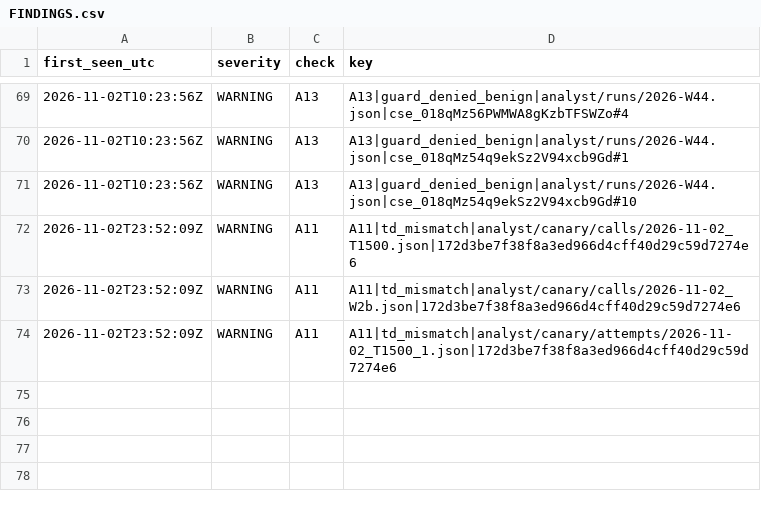
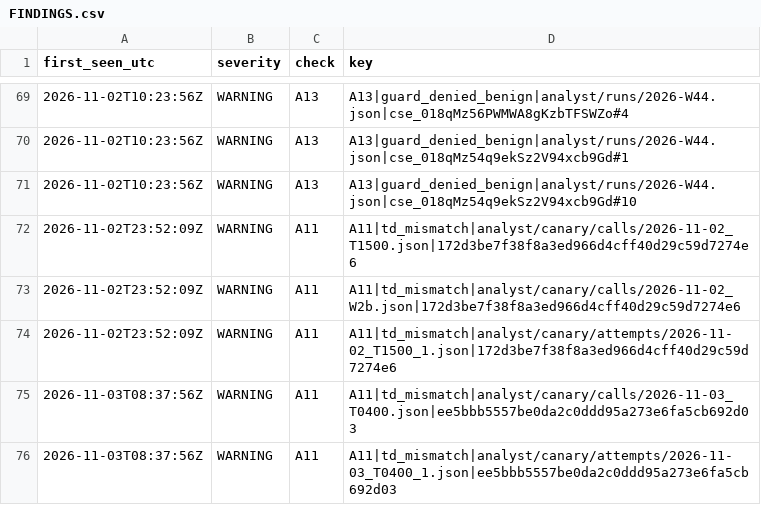
Before and after one commit to Mohamedalhaaj/gold-forward-watch, a CSV file: reports/judge_analyst/FINDINGS.csv, drawn as a sheet; only a part is shown, gaps mark what is left out.

```diff
--- a/reports/judge_analyst/FINDINGS.csv
+++ b/reports/judge_analyst/FINDINGS.csv
@@ -74 +74,3 @@ first_seen_utc,severity,check,key
 2026-11-02T23:52:09Z,WARNING,A11,A11|td_mismatch|analyst/canary/attempts/2026-11-02_T1500_1.json|172d3be7f38f8a3ed966d4cff40d29c59d7274e6
+2026-11-03T08:37:56Z,WARNING,A11,A11|td_mismatch|analyst/canary/calls/2026-11-03_T0400.json|ee5bbb5557be0da2c0ddd95a273e6fa5cb692d03
+2026-11-03T08:37:56Z,WARNING,A11,A11|td_mismatch|analyst/canary/attempts/2026-11-03_T0400_1.json|ee5bbb5557be0da2c0ddd95a273e6fa5cb692d03
```
Also changed, not shown: reports/judge_analyst/VERDICTS.csv, reports/judge_analyst/halves.csv, 5 other files.
